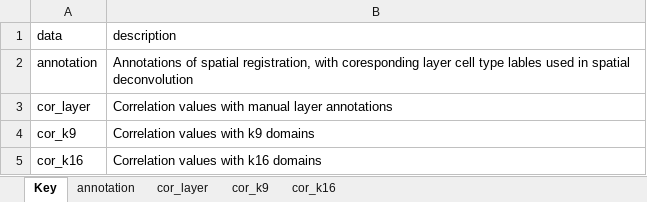
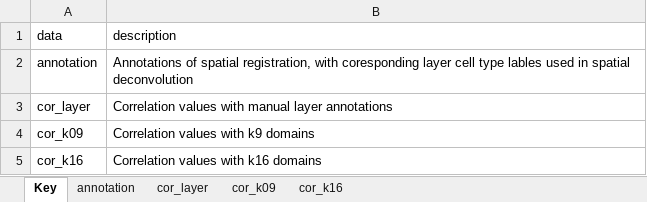
Before and after one commit to LieberInstitute/spatialDLPFC, an Excel workbook: processed-data/rdata/spe/12_spatial_registration_sn/sn_spatial_annotations.xlsx, sheet Key, drawn as a sheet; values as stored, in another font and other column widths than the file's, no borders; the diff names each change by its address in the sheet, - before the commit and + after, or states it on an @@ line.

```diff
--- a/processed-data/rdata/spe/12_spatial_registration_sn/sn_spatial_annotations.xlsx (sheet Key)
+++ b/processed-data/rdata/spe/12_spatial_registration_sn/sn_spatial_annotations.xlsx (sheet Key)
-sheet tab: cor_k9
+sheet tab: cor_k09
-A4 (data): cor_k9
+A4 (data): cor_k09
```
Also changed, not shown: sheet annotation, sheet cor_k16, sheet cor_k09, 19 other files.
